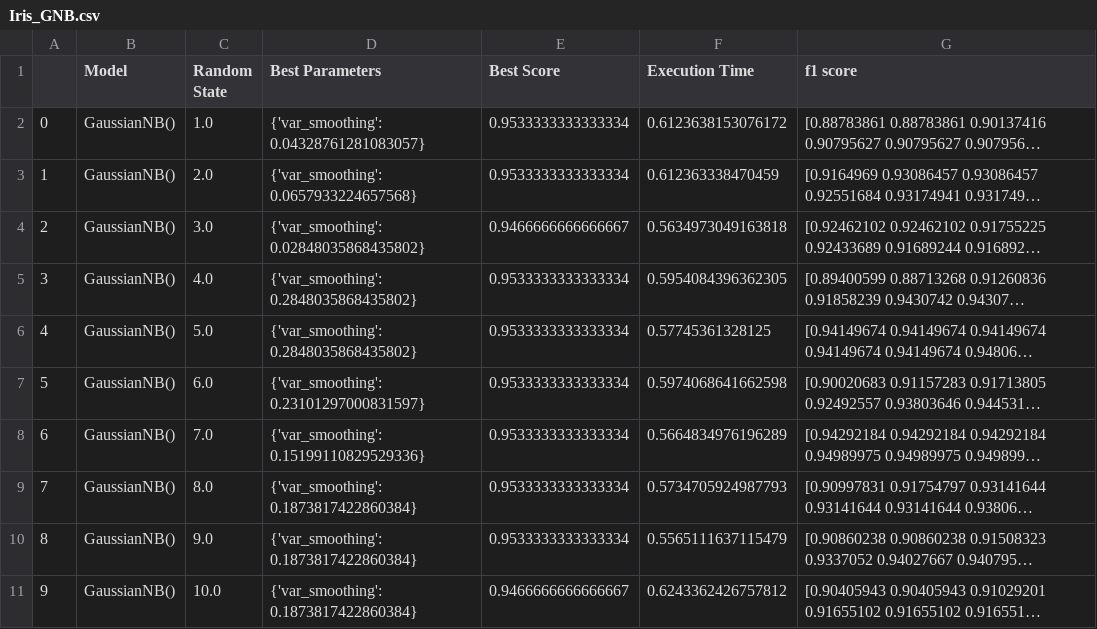
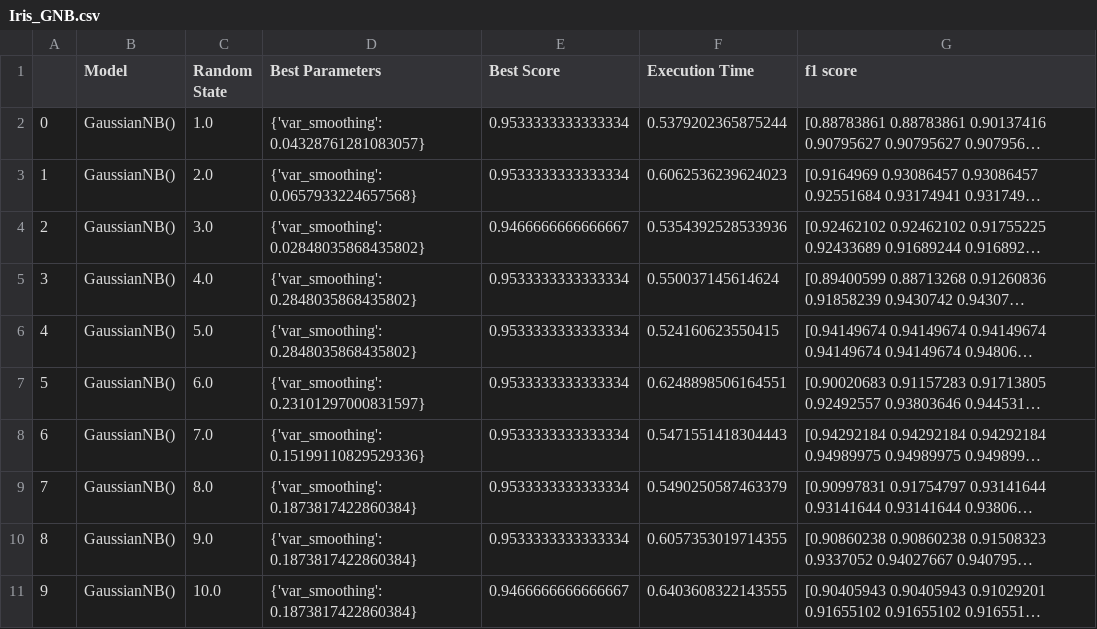
Before and after one commit to ModithaSubasinghe/Classification-Algorithms, a CSV file: Iris_GNB.csv, drawn as a sheet; long unchanged cells end in …; the diff names each change by its address in the sheet, - before the commit and + after, or states it on an @@ line.

```diff
--- a/Iris_GNB.csv
+++ b/Iris_GNB.csv
-F2 (Execution Time): 0.6123638153076172
+F2 (Execution Time): 0.5379202365875244
-F3 (Execution Time): 0.612363338470459
+F3 (Execution Time): 0.6062536239624023
-F4 (Execution Time): 0.5634973049163818
+F4 (Execution Time): 0.5354392528533936
-F5 (Execution Time): 0.5954084396362305
+F5 (Execution Time): 0.550037145614624
-F6 (Execution Time): 0.57745361328125
+F6 (Execution Time): 0.524160623550415
-F7 (Execution Time): 0.5974068641662598
+F7 (Execution Time): 0.6248898506164551
-F8 (Execution Time): 0.5664834976196289
+F8 (Execution Time): 0.5471551418304443
-F9 (Execution Time): 0.5734705924987793
+F9 (Execution Time): 0.5490250587463379
-F10 (Execution Time): 0.5565111637115479
+F10 (Execution Time): 0.6057353019714355
-F11 (Execution Time): 0.6243362426757812
+F11 (Execution Time): 0.6403608322143555
```
Also changed, not shown: Iris_KNC.csv, Iris_LDA.csv, 3 other files.
